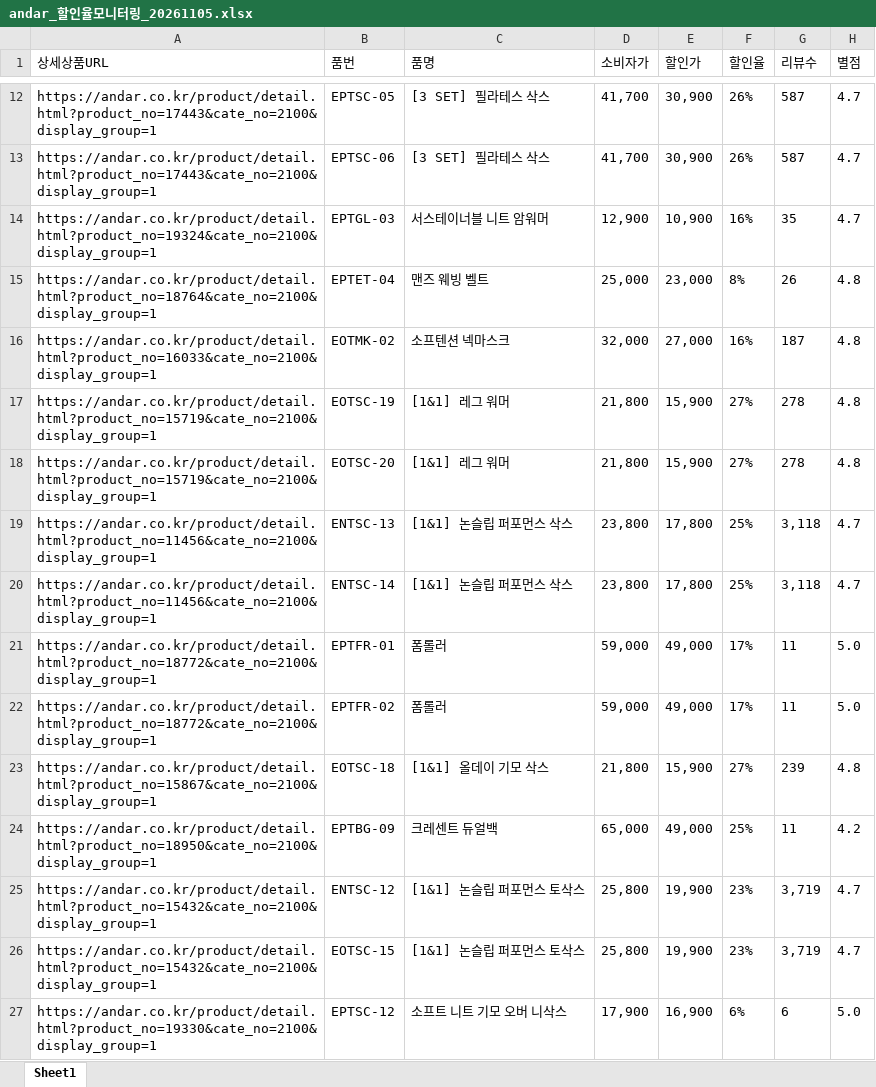
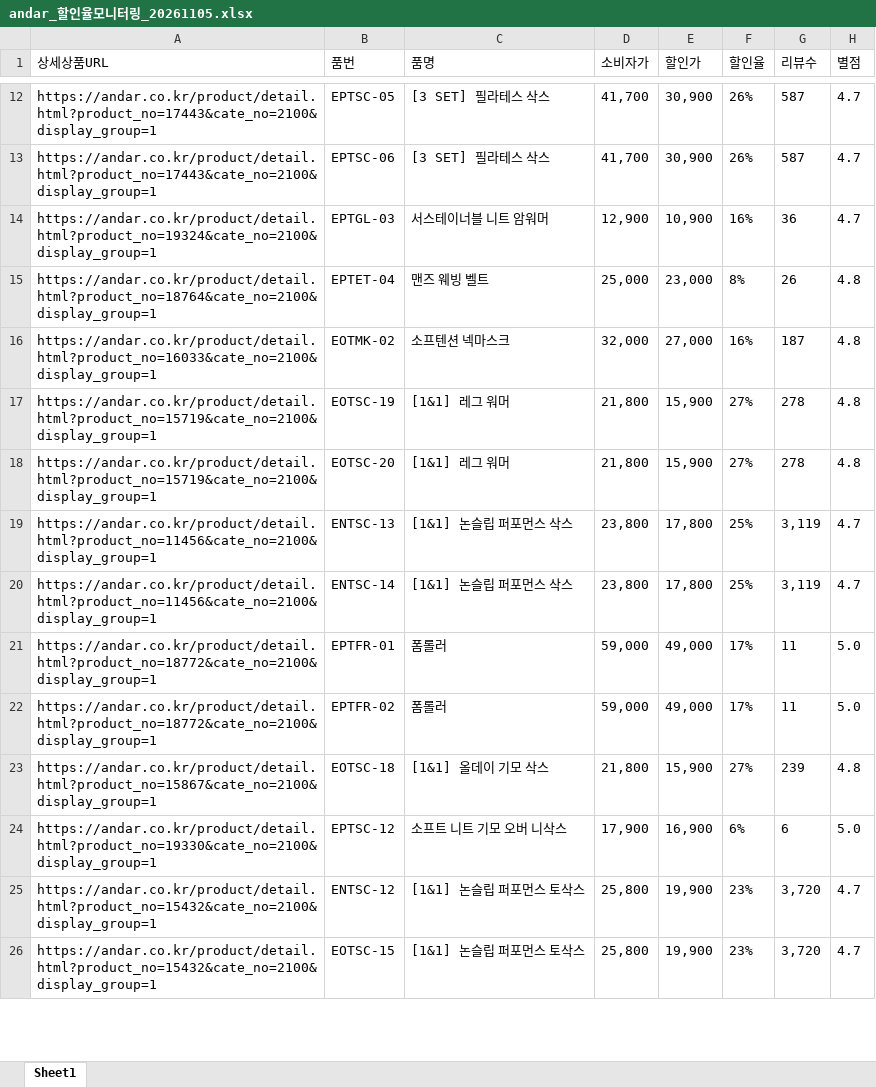
Before and after one commit to yupee-pretty/andar-scrape, an Excel workbook: results/andar_할인율모니터링_20261105.xlsx, sheet Sheet1, drawn as a sheet; only a part is shown, gaps mark what is left out; values as stored, in another font and other column widths than the file's, no borders; removed rows and columns are numbered as before the commit, all else as after; the diff covers the shown part only; the diff names each change by its address in the sheet, - before the commit and + after, or states it on an @@ line.

```diff
--- a/results/andar_할인율모니터링_20261105.xlsx (sheet Sheet1)
+++ b/results/andar_할인율모니터링_20261105.xlsx (sheet Sheet1)
-G14 (리뷰수): 35
+G14 (리뷰수): 36
-G19:G20 (리뷰수): 3,118
+G19:G20 (리뷰수): 3,119
@@ row 24 moved to row 45: https://andar.co.kr/product/detail.html?… @@
-row 25: https://andar.co.kr/product/detail.html?product_no=15432&cate_no=2100&display_group=1 | ENTSC-12 | [1&1] 논슬립 퍼포먼스 토삭스 | 25,800 | 19,900 | 23% | 3,719 | 4.7
-row 26: https://andar.co.kr/product/detail.html?product_no=15432&cate_no=2100&display_group=1 | EOTSC-15 | [1&1] 논슬립 퍼포먼스 토삭스 | 25,800 | 19,900 | 23% | 3,719 | 4.7
+row 25: https://andar.co.kr/product/detail.html?product_no=15432&cate_no=2100&display_group=1 | ENTSC-12 | [1&1] 논슬립 퍼포먼스 토삭스 | 25,800 | 19,900 | 23% | 3,720 | 4.7
+row 26: https://andar.co.kr/product/detail.html?product_no=15432&cate_no=2100&display_group=1 | EOTSC-15 | [1&1] 논슬립 퍼포먼스 토삭스 | 25,800 | 19,900 | 23% | 3,720 | 4.7
```
Also changed, not shown: 12 added rows, 11 removed rows, 38 moved rows and 13 edited cells elsewhere in this sheet.
